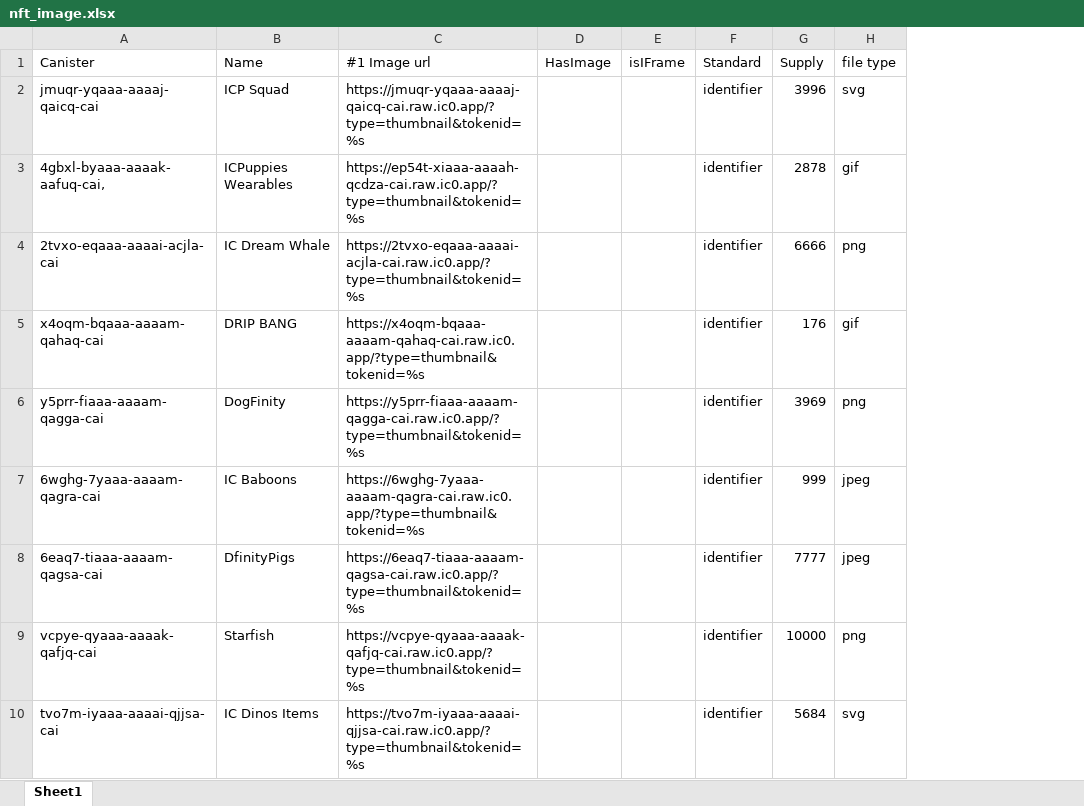
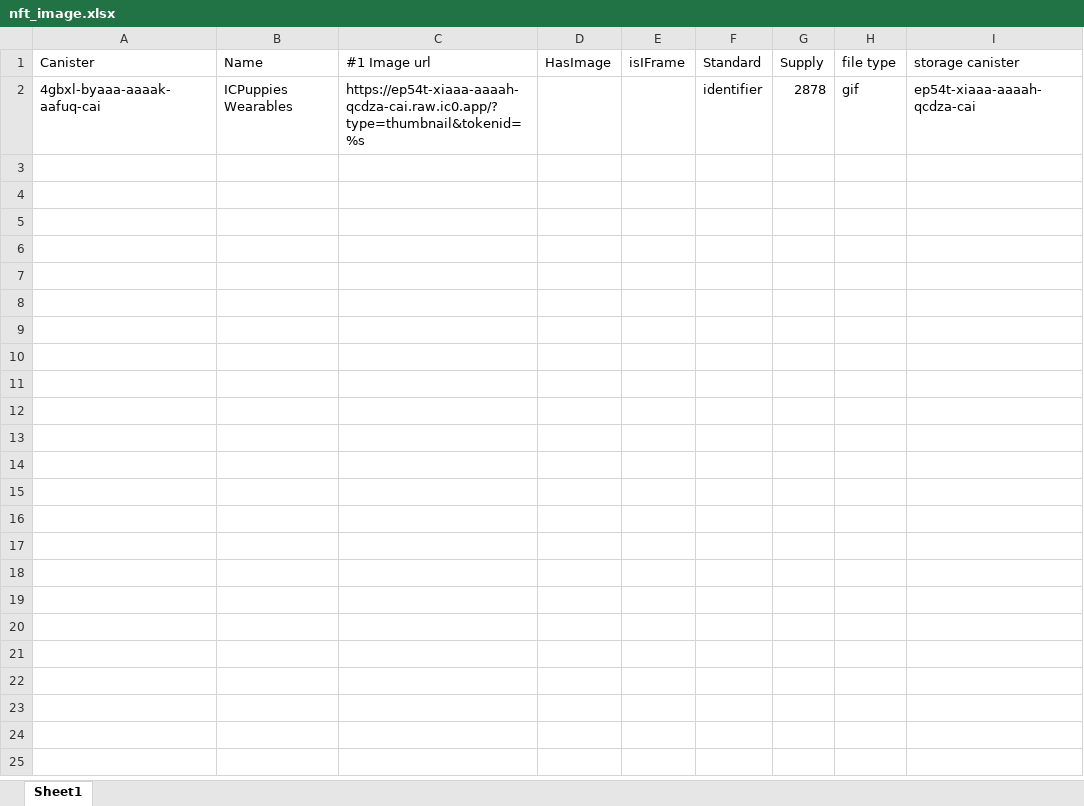
Before and after one commit to stopWarByWar/uploadImage, an Excel workbook: files/nft_image.xlsx, sheet Sheet1, drawn as a sheet; values as stored, in another font and other column widths than the file's, no borders; removed rows and columns are numbered as before the commit, all else as after; the diff names each change by its address in the sheet, - before the commit and + after, or states it on an @@ line.

```diff
--- a/files/nft_image.xlsx (sheet Sheet1)
+++ b/files/nft_image.xlsx (sheet Sheet1)
+column I (storage canister), row 2: ep54t-xiaaa-aaaah-qcdza-cai
-row 2: jmuqr-yqaaa-aaaaj-qaicq-cai | ICP Squad | https://jmuqr-yqaaa-aaaaj-qaicq-cai.raw.ic0.app/?type=thumbnail&tokenid=%s |  |  | identifier | 3996 | svg
-A2 (Canister): 4gbxl-byaaa-aaaak-aafuq-cai,
+A2 (Canister): 4gbxl-byaaa-aaaak-aafuq-cai
-row 4: 2tvxo-eqaaa-aaaai-acjla-cai | IC Dream Whale | https://2tvxo-eqaaa-aaaai-acjla-cai.raw.ic0.app/?type=thumbnail&tokenid=%s |  |  | identifier | 6666 | png
-row 5: x4oqm-bqaaa-aaaam-qahaq-cai | DRIP BANG | https://x4oqm-bqaaa-aaaam-qahaq-cai.raw.ic0.app/?type=thumbnail&tokenid=%s |  |  | identifier | 176 | gif
-row 6: y5prr-fiaaa-aaaam-qagga-cai | DogFinity | https://y5prr-fiaaa-aaaam-qagga-cai.raw.ic0.app/?type=thumbnail&tokenid=%s |  |  | identifier | 3969 | png
-row 7: 6wghg-7yaaa-aaaam-qagra-cai | IC Baboons | https://6wghg-7yaaa-aaaam-qagra-cai.raw.ic0.app/?type=thumbnail&tokenid=%s |  |  | identifier | 999 | jpeg
-row 8: 6eaq7-tiaaa-aaaam-qagsa-cai | DfinityPigs | https://6eaq7-tiaaa-aaaam-qagsa-cai.raw.ic0.app/?type=thumbnail&tokenid=%s |  |  | identifier | 7777 | jpeg
-row 9: vcpye-qyaaa-aaaak-qafjq-cai | Starfish | https://vcpye-qyaaa-aaaak-qafjq-cai.raw.ic0.app/?type=thumbnail&tokenid=%s |  |  | identifier | 10000 | png
-row 10: tvo7m-iyaaa-aaaai-qjjsa-cai | IC Dinos Items | https://tvo7m-iyaaa-aaaai-qjjsa-cai.raw.ic0.app/?type=thumbnail&tokenid=%s |  |  | identifier | 5684 | svg
```
Also changed, not shown: files/nft_image_archive.xlsx, 16 other files.
